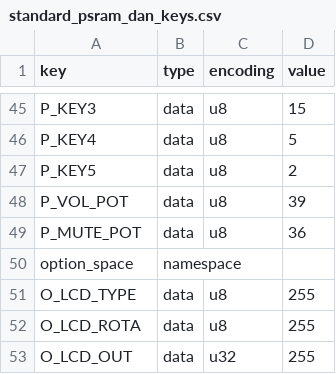
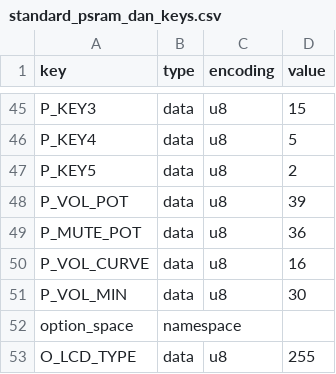
Before and after one commit to dansoft-ch/KaRadio, a CSV file: firmware/standard_psram_dan_keys.csv, drawn as a sheet; only a part is shown, gaps mark what is left out; the shorter side is filled out with more unchanged rows.

```diff
--- a/firmware/standard_psram_dan_keys.csv
+++ b/firmware/standard_psram_dan_keys.csv
@@ -49,2 +49,4 @@ P_VOL_POT,data,u8,39
 P_MUTE_POT,data,u8,36
+P_VOL_CURVE,data,u8,16
+P_VOL_MIN,data,u8,30
 option_space,namespace,,
```
Also changed, not shown: 4 other files.
